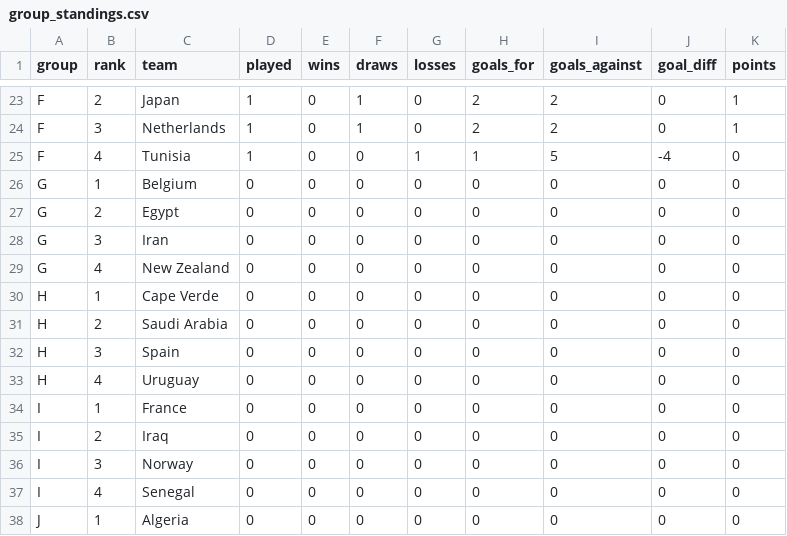
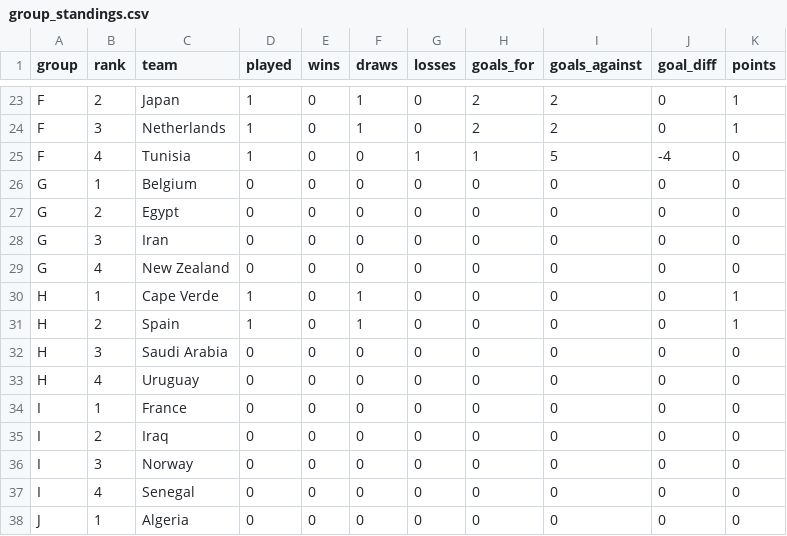
Before and after one commit to ieuyar/WC26, a CSV file: simulation_output/group_standings.csv, drawn as a sheet; only a part is shown, gaps mark what is left out.

```diff
--- a/simulation_output/group_standings.csv
+++ b/simulation_output/group_standings.csv
@@ -29,5 +29,5 @@ G,3,Iran,0,0,0,0,0,0,0,0
 G,4,New Zealand,0,0,0,0,0,0,0,0
-H,1,Cape Verde,0,0,0,0,0,0,0,0
-H,2,Saudi Arabia,0,0,0,0,0,0,0,0
-H,3,Spain,0,0,0,0,0,0,0,0
+H,1,Cape Verde,1,0,1,0,0,0,0,1
+H,2,Spain,1,0,1,0,0,0,0,1
+H,3,Saudi Arabia,0,0,0,0,0,0,0,0
 H,4,Uruguay,0,0,0,0,0,0,0,0
```
Also changed, not shown: live_results.csv, simulation_output/engine_scenarios.csv, 5 other files.
